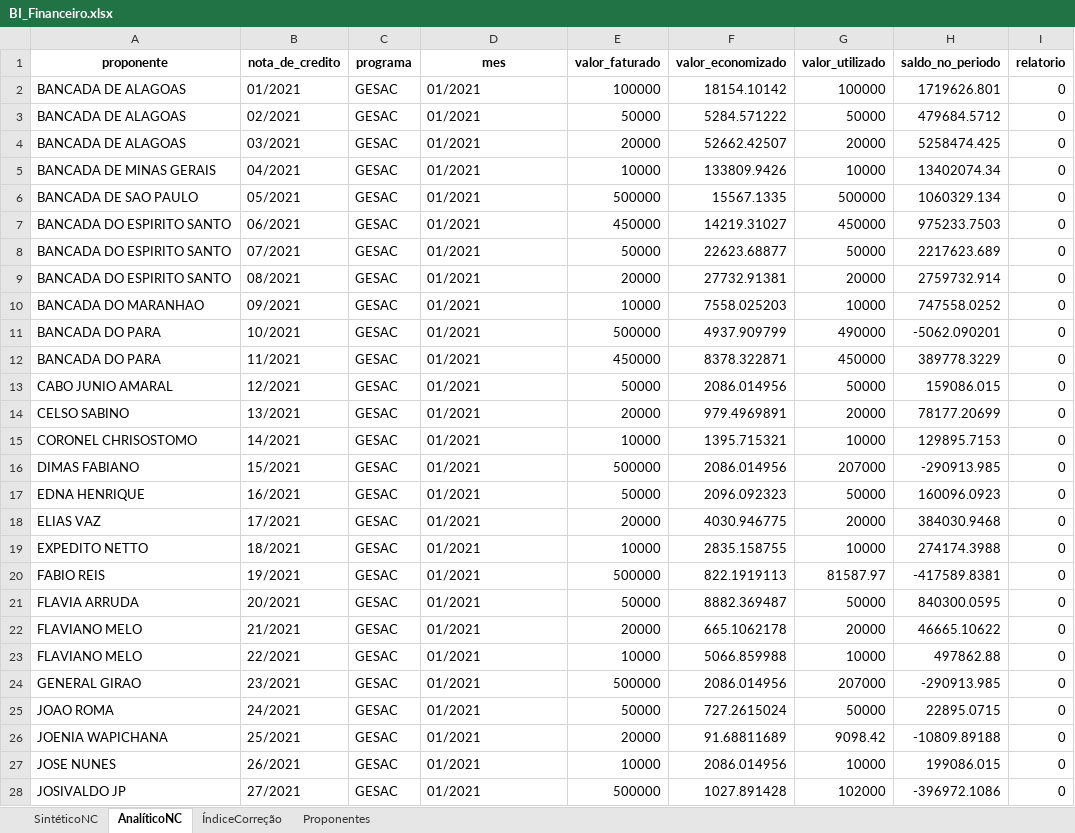
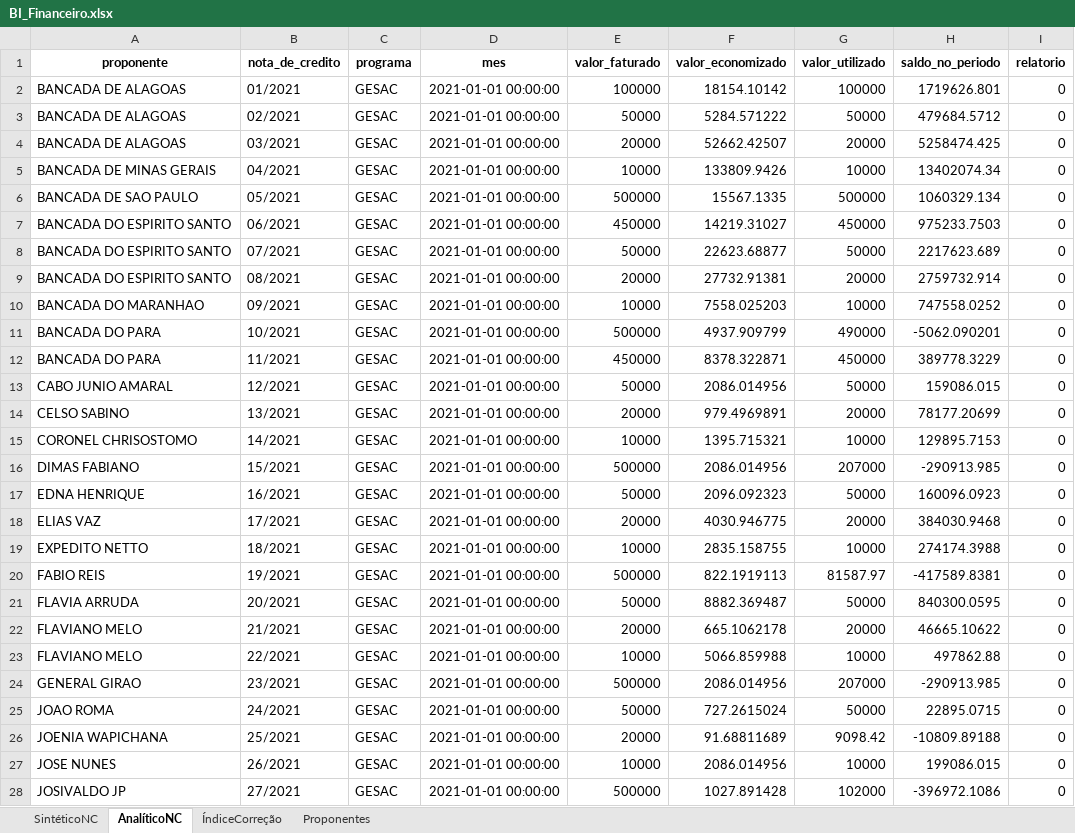
Before and after one commit to robertomdiniz5/Projeto-Controle-Financeiro-GESAC, an Excel workbook: BI_Financeiro.xlsx, sheet AnalíticoNC, drawn as a sheet; only a part is shown; values as stored, in another font and other column widths than the file's, no borders; the diff covers the shown part only; the diff names each change by its address in the sheet, - before the commit and + after, or states it on an @@ line.

Commit message:
commit important

```diff
--- a/BI_Financeiro.xlsx (sheet AnalíticoNC)
+++ b/BI_Financeiro.xlsx (sheet AnalíticoNC)
-D2:D28 (mes): 01/2021
+D2:D28 (mes): 2021-01-01 00:00:00
```
Also changed, not shown: 897 edited cells elsewhere in this sheet.
